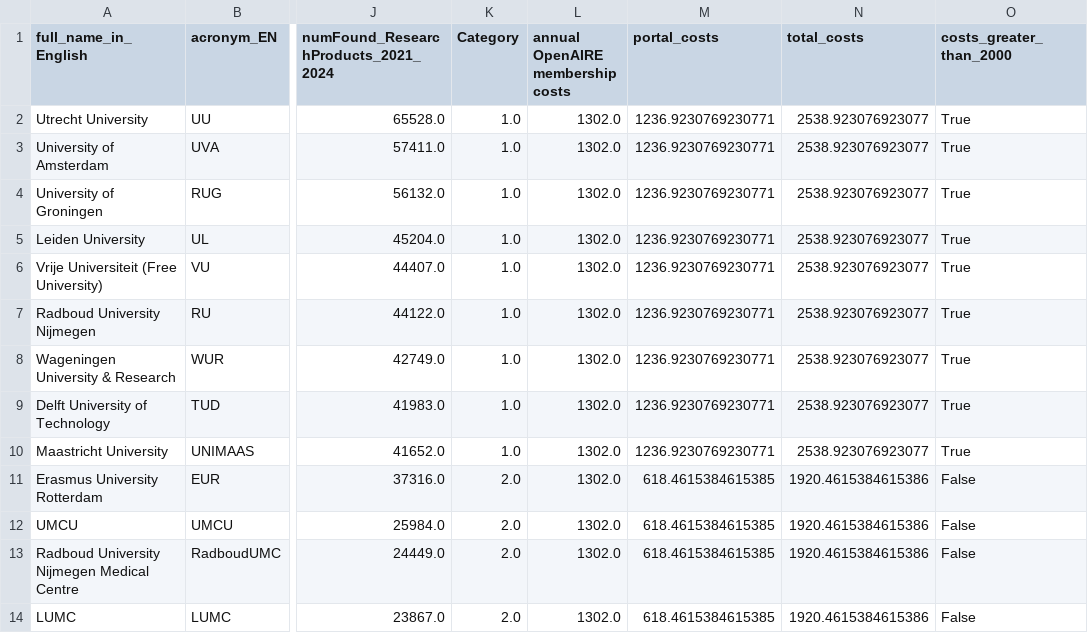
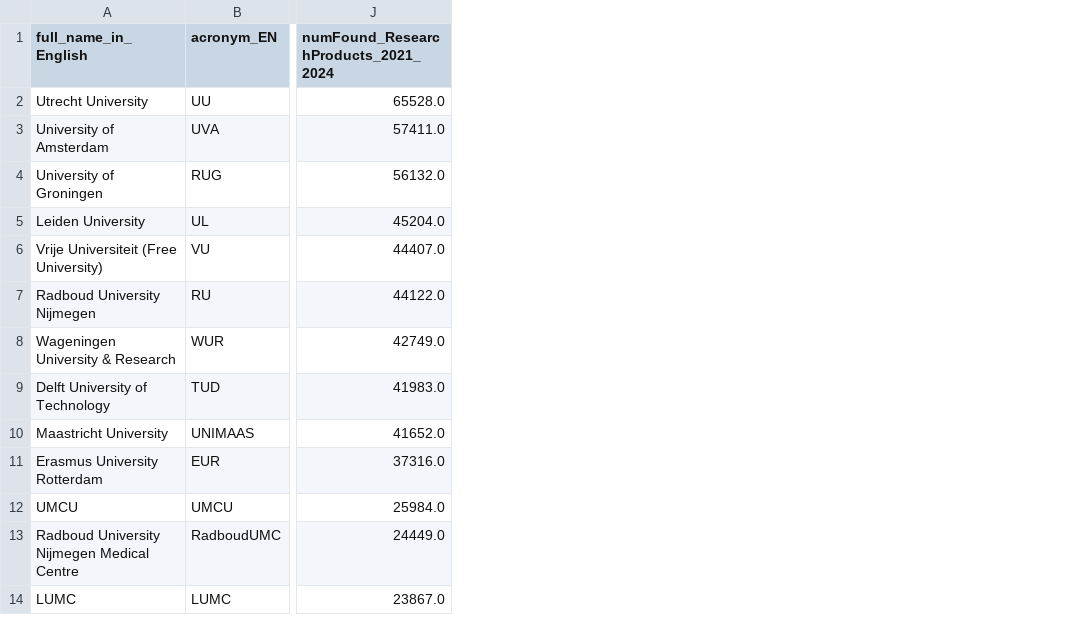
Before and after one commit to mosart/nl-portal, a CSV file: org_stats_2021_2024.csv, drawn as a sheet; only a part is shown, gaps mark what is left out; the diff names each change by its address in the sheet, - before the commit and + after, or states it on an @@ line.

Commit message:
Add org_shared_costs_2021_2024.csv with detailed organization cost data

```diff
--- a/org_stats_2021_2024.csv
+++ b/org_stats_2021_2024.csv
-column K (Category), rows 2-14: 1.0 | 1.0 | 1.0 | 1.0 | 1.0 | 1.0 | 1.0 | 1.0 | 1.0 | 2.0 | 2.0 | 2.0 | 2.0
-column L (annual OpenAIRE membership costs), rows 2-14: all 1302.0
-column M (portal_costs), rows 2-14: 1236.9230769230771 | 1236.9230769230771 | 1236.9230769230771 | 1236.9230769230771 | 1236.9230769230771 | 1236.9230769230771 | 1236.9230769230771 | 1236.9230769230771 | 1236.9230769230771 | 618.4615384615385 | 618.4615384615385 | 618.4615384615385 | 618.4615384615385
-column N (total_costs), rows 2-14: 2538.923076923077 | 2538.923076923077 | 2538.923076923077 | 2538.923076923077 | 2538.923076923077 | 2538.923076923077 | 2538.923076923077 | 2538.923076923077 | 2538.923076923077 | 1920.4615384615386 | 1920.4615384615386 | 1920.4615384615386 | 1920.4615384615386
-column O (costs_greater_than_2000), rows 2-14: True | True | True | True | True | True | True | True | True | False | False | False | False
```
Also changed, not shown: 2 other files.
